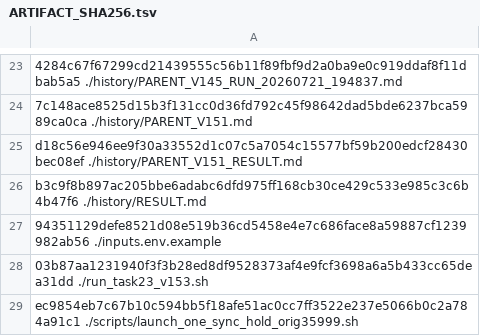
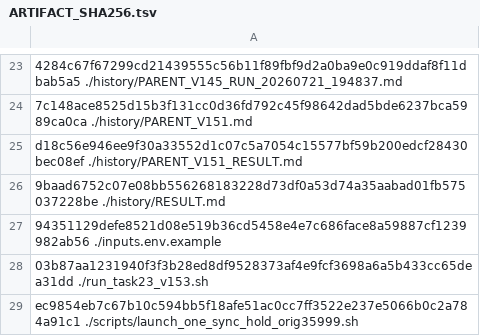
Before and after one commit to wpyaoxueros/robomemarena-task23-v153-no-final-anchor, a TSV file: ARTIFACT_SHA256.tsv, drawn as a sheet; only a part is shown, gaps mark what is left out; the diff names each change by its address in the sheet, - before the commit and + after, or states it on an @@ line.

```diff
--- a/ARTIFACT_SHA256.tsv
+++ b/ARTIFACT_SHA256.tsv
-A26: b3c9f8b897ac205bbe6adabc6dfd975ff168cb30ce429c533e985c3c6b4b47f6 ./history/RESULT.md
+A26: 9baad6752c07e08bb556268183228d73df0a53d74a35aabad01fb575037228be ./history/RESULT.md
```
Also changed, not shown: 1 other file.
